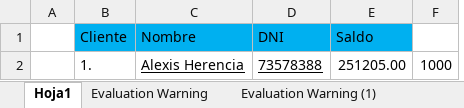
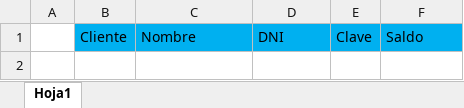
Before and after one commit to Dekujsks/Cajero_Bancario, an Excel workbook: Basededatos.xlsx, sheet Hoja1, drawn as a sheet; values as stored, in another font and other column widths than the file's, no borders; removed rows and columns are numbered as before the commit, all else as after; the diff names each change by its address in the sheet, - before the commit and + after, or states it on an @@ line.

```diff
--- a/Basededatos.xlsx (sheet Hoja1)
+++ b/Basededatos.xlsx (sheet Hoja1)
-sheet tab: Evaluation Warning
-sheet tab: Evaluation Warning (1)
+column E, row 1: Clave
-column F, empty
-row 2:  | 1. | Alexis Herencia | 73578388 | 251205.00 | 1000
```
Also changed, not shown: other sheet tabs, 4 other files.
